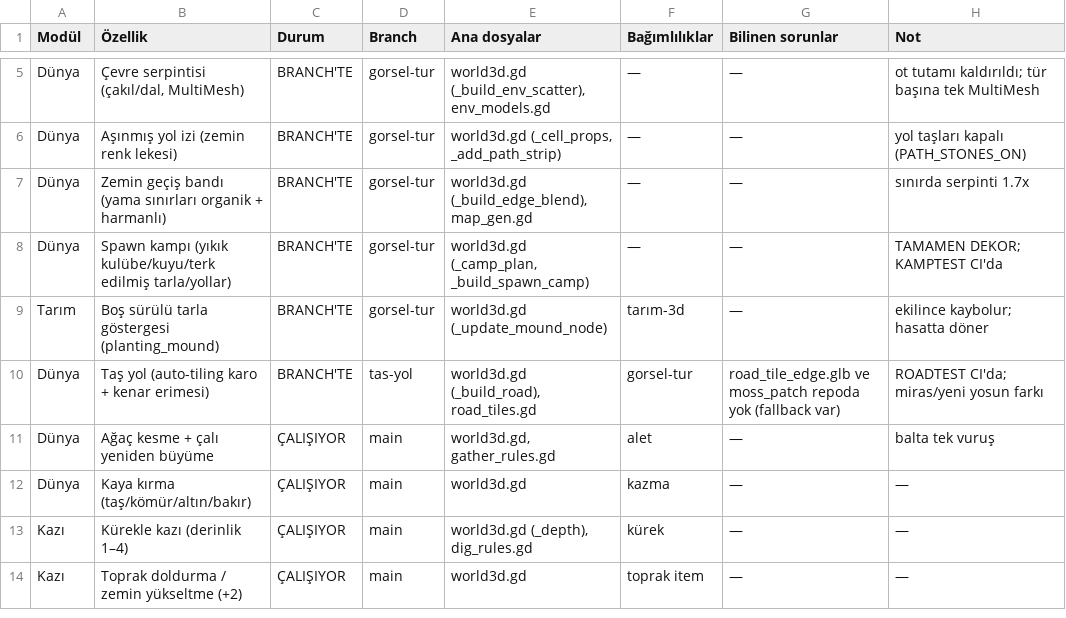
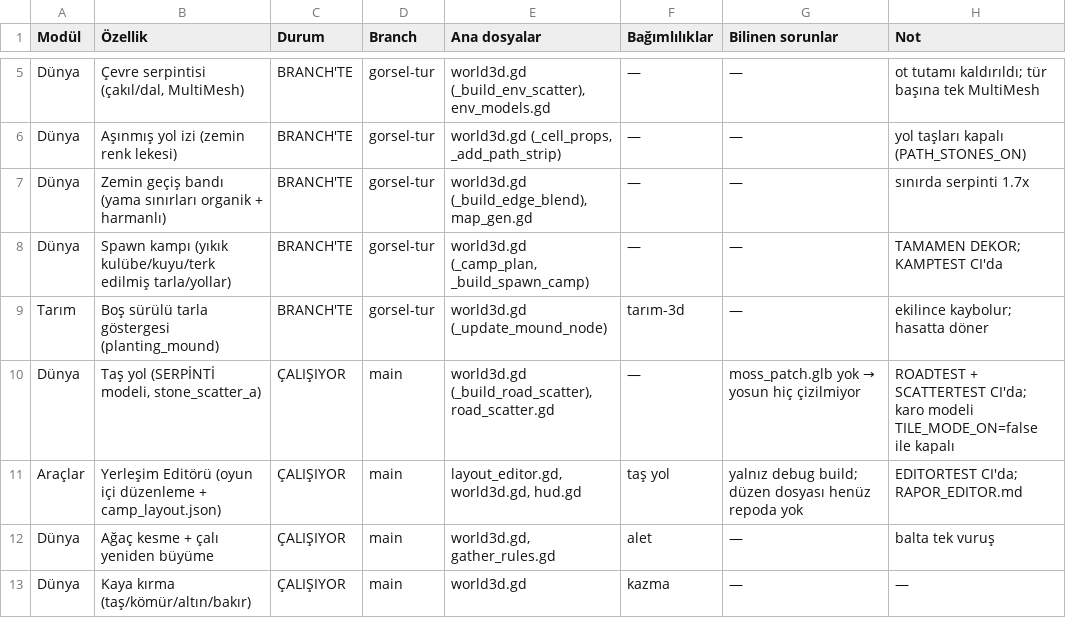
Before and after one commit to ozcinarece/Rable, a CSV file: DURUM.csv, drawn as a sheet; only a part is shown, gaps mark what is left out; the shorter side is filled out with more unchanged rows.

```diff
--- a/DURUM.csv
+++ b/DURUM.csv
@@ -9,3 +9,4 @@ Dünya,"Spawn kampı (yıkık kulübe/kuyu/terk edilmiş tarla/yollar)",BRANCH'T
 Tarım,"Boş sürülü tarla göstergesi (planting_mound)",BRANCH'TE,gorsel-tur,world3d.gd (_update_mound_node),tarım-3d,—,ekilince kaybolur; hasatta döner
-Dünya,"Taş yol (auto-tiling karo + kenar erimesi)",BRANCH'TE,tas-yol,"world3d.gd (_build_road), road_tiles.gd",gorsel-tur,"road_tile_edge.glb ve moss_patch repoda yok (fallback var)",ROADTEST CI'da; miras/yeni yosun farkı
+Dünya,"Taş yol (SERPİNTİ modeli, stone_scatter_a)",ÇALIŞIYOR,main,"world3d.gd (_build_road_scatter), road_scatter.gd",—,moss_patch.glb yok → yosun hiç çizilmiyor,ROADTEST + SCATTERTEST CI'da; karo modeli TILE_MODE_ON=false ile kapalı
+Araçlar,"Yerleşim Editörü (oyun içi düzenleme + camp_layout.json)",ÇALIŞIYOR,main,"layout_editor.gd, world3d.gd, hud.gd",taş yol,yalnız debug build; düzen dosyası henüz repoda yok,EDITORTEST CI'da; RAPOR_EDITOR.md
 Dünya,Ağaç kesme + çalı yeniden büyüme,ÇALIŞIYOR,main,"world3d.gd, gather_rules.gd",alet,—,balta tek vuruş
```
Also changed, not shown: 2 other files.
